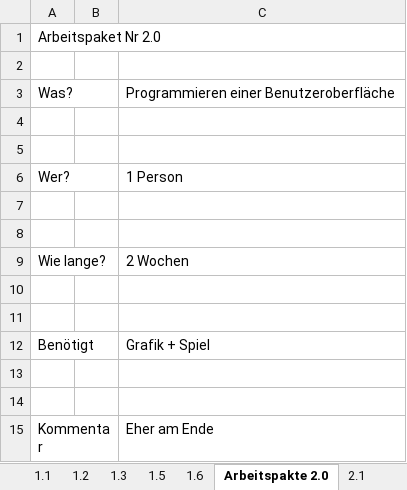
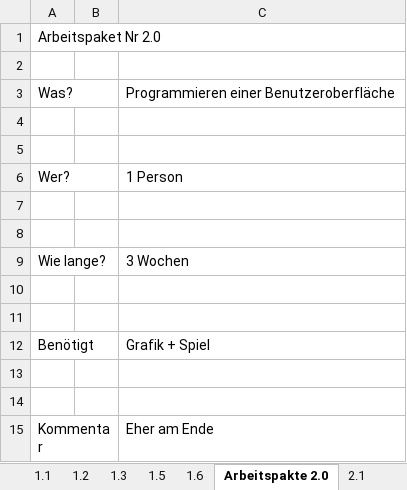
Before and after one commit to THaussler/Projekt, an Excel workbook: Arbeitspakete.xlsx, sheet Arbeitspakte 2.0, drawn as a sheet; values as stored, in another font and other column widths than the file's, no borders; the diff names each change by its address in the sheet, - before the commit and + after, or states it on an @@ line.

```diff
--- a/Arbeitspakete.xlsx (sheet Arbeitspakte 2.0)
+++ b/Arbeitspakete.xlsx (sheet Arbeitspakte 2.0)
-C9: 2 Wochen
+C9: 3 Wochen
```
Also changed, not shown: sheet Übersicht, sheet 2.1, sheet Arbeitspaket 6.0, other sheet tabs.
